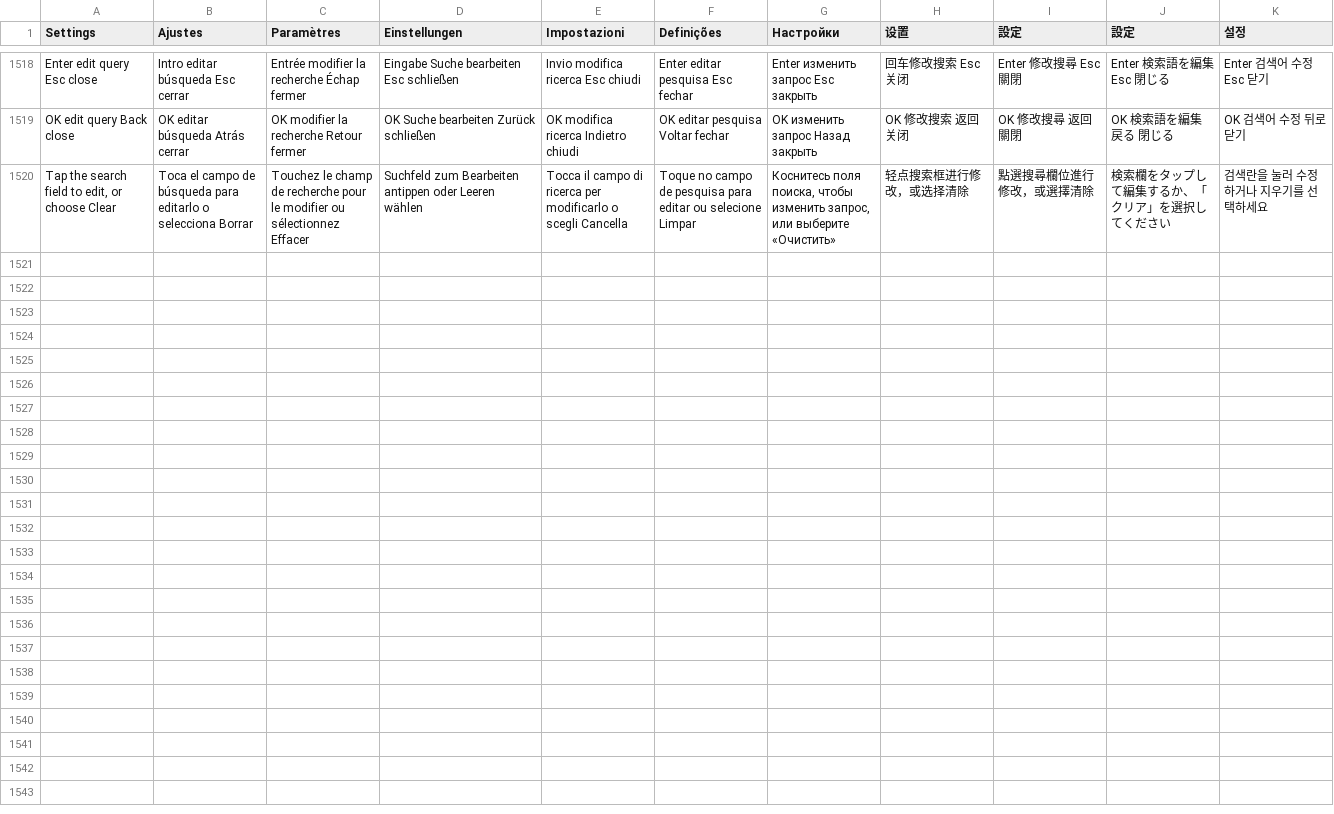
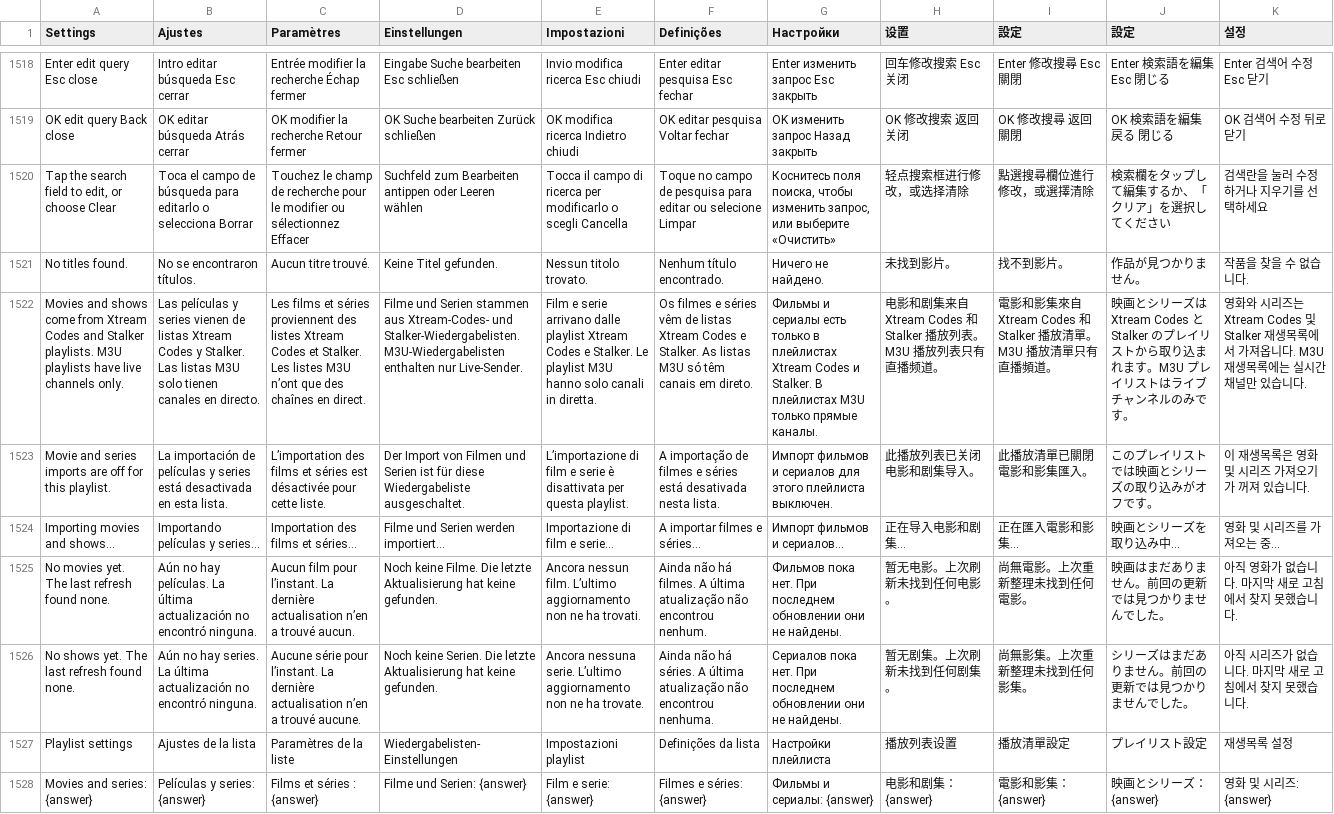
Before and after one commit to teng-lin/patina-iptv, a TSV file: crates/iptv-core/src/i18n/messages.tsv, drawn as a sheet; only a part is shown, gaps mark what is left out; the diff names each change by its address in the sheet, - before the commit and + after, or states it on an @@ line.

```diff
--- a/crates/iptv-core/src/i18n/messages.tsv
+++ b/crates/iptv-core/src/i18n/messages.tsv
+row 1521: No titles found. | No se encontraron títulos. | Aucun titre trouvé. | Keine Titel gefunden. | Nessun titolo trovato. | Nenhum título encontrado. | Ничего не найдено. | 未找到影片。 | 找不到影片。 | 作品が見つかりません。 | 작품을 찾을 수 없습니다.
+row 1522: Movies and shows come from Xtream Codes and Stalker playlists. M3U playlists have live channels only. | Las películas y series vienen de listas Xtream Codes y Stalker. Las listas M3U solo tienen canales en directo. | Les films et séries proviennent des listes Xtream Codes et Stalker. Les listes M3U n’ont que des chaînes en direct. | Filme und Serien stammen aus Xtream-Codes- und Stalker-Wiedergabelisten. M3U-Wiedergabelisten enthalten nur Live-Sender. | Film e serie arrivano dalle playlist Xtream Codes e Stalker. Le playlist M3U hanno solo canali in diretta. | Os filmes e séries vêm de listas Xtream Codes e Stalker. As listas M3U só têm canais em direto. | Фильмы и сериалы есть только в плейлистах Xtream Codes и Stalker. В плейлистах M3U только прямые каналы. | 电影和剧集来自 Xtream Codes 和 Stalker 播放列表。M3U 播放列表只有直播频道。 | 電影和影集來自 Xtream Codes 和 Stalker 播放清單。M3U 播放清單只有直播頻道。 | 映画とシリーズは Xtream Codes と Stalker のプレイリストから取り込まれます。M3U プレイリストはライブチャンネルのみです。 | 영화와 시리즈는 Xtream Codes 및 Stalker 재생목록에서 가져옵니다. M3U 재생목록에는 실시간 채널만 있습니다.
+row 1523: Movie and series imports are off for this playlist. | La importación de películas y series está desactivada en esta lista. | L’importation des films et séries est désactivée pour cette liste. | Der Import von Filmen und Serien ist für diese Wiedergabeliste ausgeschaltet. | L’importazione di film e serie è disattivata per questa playlist. | A importação de filmes e séries está desativada nesta lista. | Импорт фильмов и сериалов для этого плейлиста выключен. | 此播放列表已关闭电影和剧集导入。 | 此播放清單已關閉電影和影集匯入。 | このプレイリストでは映画とシリーズの取り込みがオフです。 | 이 재생목록은 영화 및 시리즈 가져오기가 꺼져 있습니다.
+row 1524: Importing movies and shows… | Importando películas y series… | Importation des films et séries… | Filme und Serien werden importiert… | Importazione di film e serie… | A importar filmes e séries… | Импорт фильмов и сериалов… | 正在导入电影和剧集… | 正在匯入電影和影集… | 映画とシリーズを取り込み中… | 영화 및 시리즈를 가져오는 중…
+row 1525: No movies yet. The last refresh found none. | Aún no hay películas. La última actualización no encontró ninguna. | Aucun film pour l’instant. La dernière actualisation n’en a trouvé aucun. | Noch keine Filme. Die letzte Aktualisierung hat keine gefunden. | Ancora nessun film. L’ultimo aggiornamento non ne ha trovati. | Ainda não há filmes. A última atualização não encontrou nenhum. | Фильмов пока нет. При последнем обновлении они не найдены. | 暂无电影。上次刷新未找到任何电影。 | 尚無電影。上次重新整理未找到任何電影。 | 映画はまだありません。前回の更新では見つかりませんでした。 | 아직 영화가 없습니다. 마지막 새로 고침에서 찾지 못했습니다.
+row 1526: No shows yet. The last refresh found none. | Aún no hay series. La última actualización no encontró ninguna. | Aucune série pour l’instant. La dernière actualisation n’en a trouvé aucune. | Noch keine Serien. Die letzte Aktualisierung hat keine gefunden. | Ancora nessuna serie. L’ultimo aggiornamento non ne ha trovate. | Ainda não há séries. A última atualização não encontrou nenhuma. | Сериалов пока нет. При последнем обновлении они не найдены. | 暂无剧集。上次刷新未找到任何剧集。 | 尚無影集。上次重新整理未找到任何影集。 | シリーズはまだありません。前回の更新では見つかりませんでした。 | 아직 시리즈가 없습니다. 마지막 새로 고침에서 찾지 못했습니다.
+row 1527: Playlist settings | Ajustes de la lista | Paramètres de la liste | Wiedergabelisten-Einstellungen | Impostazioni playlist | Definições da lista | Настройки плейлиста | 播放列表设置 | 播放清單設定 | プレイリスト設定 | 재생목록 설정
+row 1528: Movies and series: {answer} | Películas y series: {answer} | Films et séries : {answer} | Filme und Serien: {answer} | Film e serie: {answer} | Filmes e séries: {answer} | Фильмы и сериалы: {answer} | 电影和剧集：{answer} | 電影和影集：{answer} | 映画とシリーズ：{answer} | 영화 및 시리즈: {answer}
```
Also changed, not shown: 14 other files.
